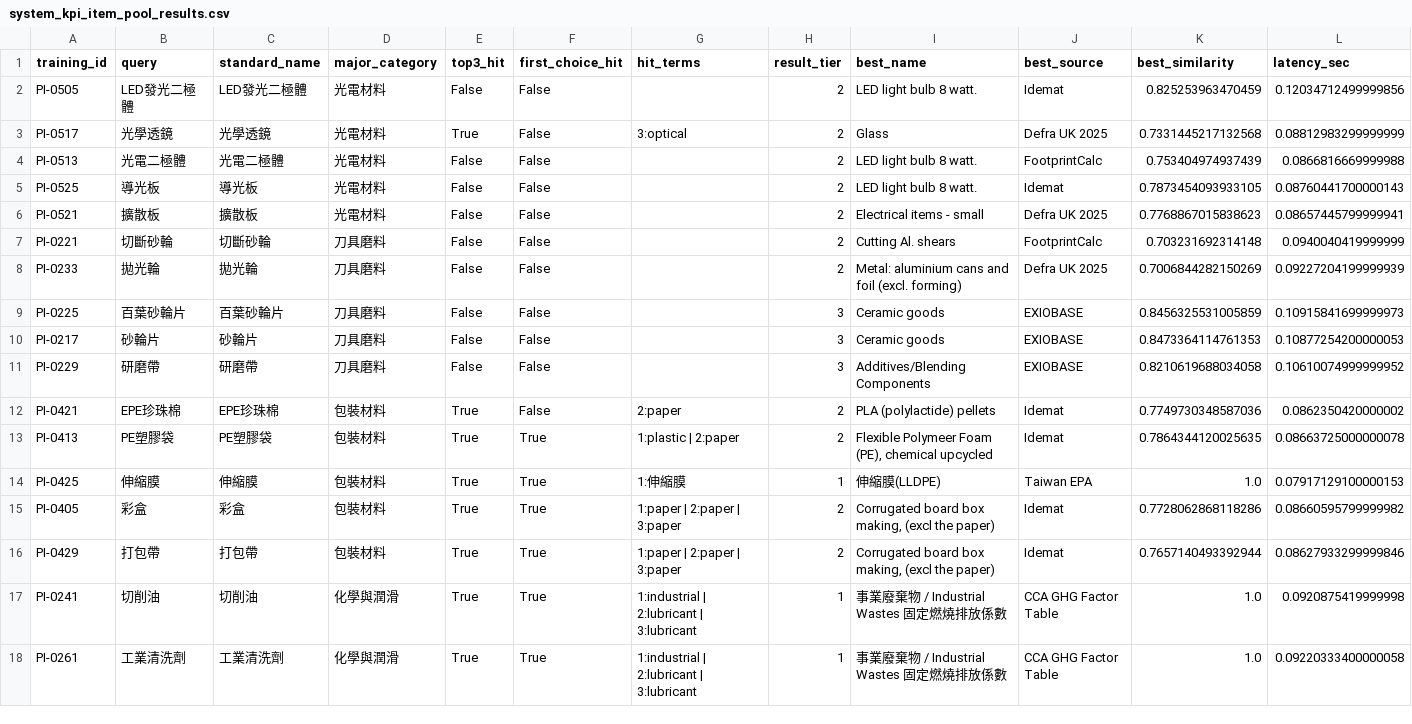
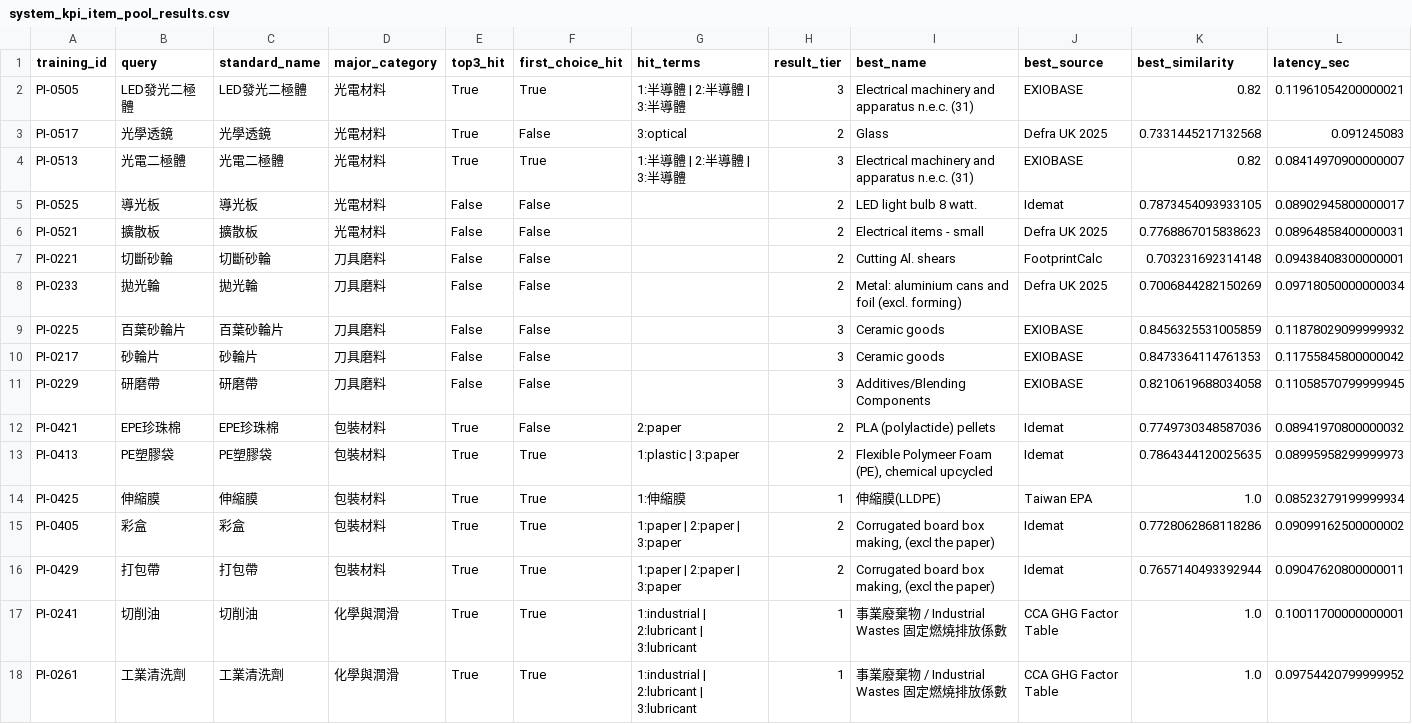
Before and after one commit to chenhuiwen1118/scope3-estimator-streamlit, a CSV file: data/evaluation/system_kpi_item_pool_results.csv, drawn as a sheet; only a part is shown; the diff covers the shown part only.

```diff
--- a/data/evaluation/system_kpi_item_pool_results.csv
+++ b/data/evaluation/system_kpi_item_pool_results.csv
@@ -1,18 +1,18 @@
 training_id,query,standard_name,major_category,top3_hit,first_choice_hit,hit_terms,result_tier,best_name,best_source,best_similarity,latency_sec
-PI-0505,LED發光二極體,LED發光二極體,光電材料,False,False,,2,LED light bulb 8 watt.,Idemat,0.825253963470459,0.12034712499999856
-PI-0517,光學透鏡,光學透鏡,光電材料,True,False,3:optical,2,Glass,Defra UK 2025,0.7331445217132568,0.08812983299999999
-PI-0513,光電二極體,光電二極體,光電材料,False,False,,2,LED light bulb 8 watt.,FootprintCalc,0.753404974937439,0.0866816669999988
-PI-0525,導光板,導光板,光電材料,False,False,,2,LED light bulb 8 watt.,Idemat,0.7873454093933105,0.08760441700000143
-PI-0521,擴散板,擴散板,光電材料,False,False,,2,Electrical items - small,Defra UK 2025,0.7768867015838623,0.08657445799999941
-PI-0221,切斷砂輪,切斷砂輪,刀具磨料,False,False,,2,Cutting Al. shears,FootprintCalc,0.703231692314148,0.0940040419999999
-PI-0233,拋光輪,拋光輪,刀具磨料,False,False,,2,Metal: aluminium cans and foil (excl. forming),Defra UK 2025,0.7006844282150269,0.09227204199999939
-PI-0225,百葉砂輪片,百葉砂輪片,刀具磨料,False,False,,3,Ceramic goods,EXIOBASE,0.8456325531005859,0.10915841699999973
-PI-0217,砂輪片,砂輪片,刀具磨料,False,False,,3,Ceramic goods,EXIOBASE,0.8473364114761353,0.10877254200000053
-PI-0229,研磨帶,研磨帶,刀具磨料,False,False,,3,Additives/Blending Components,EXIOBASE,0.8210619688034058,0.10610074999999952
-PI-0421,EPE珍珠棉,EPE珍珠棉,包裝材料,True,False,2:paper,2,PLA (polylactide) pellets,Idemat,0.7749730348587036,0.0862350420000002
-PI-0413,PE塑膠袋,PE塑膠袋,包裝材料,True,True,1:plastic | 2:paper,2,"Flexible Polymeer Foam (PE), chemical upcycled",Idemat,0.7864344120025635,0.08663725000000078
-PI-0425,伸縮膜,伸縮膜,包裝材料,True,True,1:伸縮膜,1,伸縮膜(LLDPE),Taiwan EPA,1.0,0.07917129100000153
-PI-0405,彩盒,彩盒,包裝材料,True,True,1:paper | 2:paper | 3:paper,2,"Corrugated board box making,  (excl the paper)",Idemat,0.7728062868118286,0.08660595799999982
-PI-0429,打包帶,打包帶,包裝材料,True,True,1:paper | 2:paper | 3:paper,2,"Corrugated board box making,  (excl the paper)",Idemat,0.7657140493392944,0.08627933299999846
-PI-0241,切削油,切削油,化學與潤滑,True,True,1:industrial | 2:lubricant | 3:lubricant,1,事業廢棄物 / Industrial Wastes 固定燃燒排放係數,CCA GHG Factor Table,1.0,0.0920875419999998
-PI-0261,工業清洗劑,工業清洗劑,化學與潤滑,True,True,1:industrial | 2:lubricant | 3:lubricant,1,事業廢棄物 / Industrial Wastes 固定燃燒排放係數,CCA GHG Factor Table,1.0,0.09220333400000058
+PI-0505,LED發光二極體,LED發光二極體,光電材料,True,True,1:半導體 | 2:半導體 | 3:半導體,3,Electrical machinery and apparatus n.e.c. (31),EXIOBASE,0.82,0.11961054200000021
+PI-0517,光學透鏡,光學透鏡,光電材料,True,False,3:optical,2,Glass,Defra UK 2025,0.7331445217132568,0.091245083
+PI-0513,光電二極體,光電二極體,光電材料,True,True,1:半導體 | 2:半導體 | 3:半導體,3,Electrical machinery and apparatus n.e.c. (31),EXIOBASE,0.82,0.08414970900000007
+PI-0525,導光板,導光板,光電材料,False,False,,2,LED light bulb 8 watt.,Idemat,0.7873454093933105,0.08902945800000017
+PI-0521,擴散板,擴散板,光電材料,False,False,,2,Electrical items - small,Defra UK 2025,0.7768867015838623,0.08964858400000031
+PI-0221,切斷砂輪,切斷砂輪,刀具磨料,False,False,,2,Cutting Al. shears,FootprintCalc,0.703231692314148,0.09438408300000001
+PI-0233,拋光輪,拋光輪,刀具磨料,False,False,,2,Metal: aluminium cans and foil (excl. forming),Defra UK 2025,0.7006844282150269,0.09718050000000034
+PI-0225,百葉砂輪片,百葉砂輪片,刀具磨料,False,False,,3,Ceramic goods,EXIOBASE,0.8456325531005859,0.11878029099999932
+PI-0217,砂輪片,砂輪片,刀具磨料,False,False,,3,Ceramic goods,EXIOBASE,0.8473364114761353,0.11755845800000042
+PI-0229,研磨帶,研磨帶,刀具磨料,False,False,,3,Additives/Blending Components,EXIOBASE,0.8210619688034058,0.11058570799999945
+PI-0421,EPE珍珠棉,EPE珍珠棉,包裝材料,True,False,2:paper,2,PLA (polylactide) pellets,Idemat,0.7749730348587036,0.08941970800000032
+PI-0413,PE塑膠袋,PE塑膠袋,包裝材料,True,True,1:plastic | 3:paper,2,"Flexible Polymeer Foam (PE), chemical upcycled",Idemat,0.7864344120025635,0.08995958299999973
+PI-0425,伸縮膜,伸縮膜,包裝材料,True,True,1:伸縮膜,1,伸縮膜(LLDPE),Taiwan EPA,1.0,0.08523279199999934
+PI-0405,彩盒,彩盒,包裝材料,True,True,1:paper | 2:paper | 3:paper,2,"Corrugated board box making,  (excl the paper)",Idemat,0.7728062868118286,0.09099162500000002
+PI-0429,打包帶,打包帶,包裝材料,True,True,1:paper | 2:paper | 3:paper,2,"Corrugated board box making,  (excl the paper)",Idemat,0.7657140493392944,0.09047620800000011
+PI-0241,切削油,切削油,化學與潤滑,True,True,1:industrial | 2:lubricant | 3:lubricant,1,事業廢棄物 / Industrial Wastes 固定燃燒排放係數,CCA GHG Factor Table,1.0,0.10011700000000001
+PI-0261,工業清洗劑,工業清洗劑,化學與潤滑,True,True,1:industrial | 2:lubricant | 3:lubricant,1,事業廢棄物 / Industrial Wastes 固定燃燒排放係數,CCA GHG Factor Table,1.0,0.09754420799999952
```
Also changed, not shown: 93 edited cells elsewhere in this file, data/evaluation/system_kpi_reviewed_batch_results.csv, data/evaluation/system_kpi_tender_pressure_results.csv, 8 other files.
